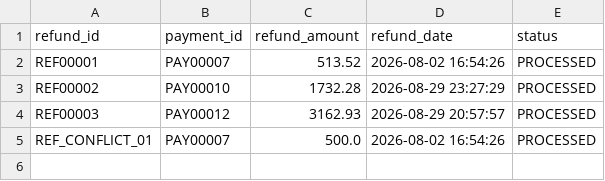
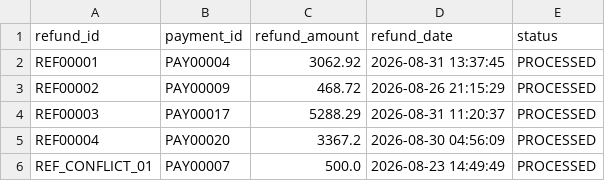
Before and after one commit to Ankit-pro908/ai-finance-controller, a CSV file: data/exceptions/refunds.csv, drawn as a sheet.

Commit message:
Complete Day 2 exception dataset

```diff
--- a/data/exceptions/refunds.csv
+++ b/data/exceptions/refunds.csv
@@ -1,5 +1,6 @@
 refund_id,payment_id,refund_amount,refund_date,status
-REF00001,PAY00007,513.52,2026-08-02 16:54:26,PROCESSED
-REF00002,PAY00010,1732.28,2026-08-29 23:27:29,PROCESSED
-REF00003,PAY00012,3162.93,2026-08-29 20:57:57,PROCESSED
-REF_CONFLICT_01,PAY00007,500.0,2026-08-02 16:54:26,PROCESSED
+REF00001,PAY00004,3062.92,2026-08-31 13:37:45,PROCESSED
+REF00002,PAY00009,468.72,2026-08-26 21:15:29,PROCESSED
+REF00003,PAY00017,5288.29,2026-08-31 11:20:37,PROCESSED
+REF00004,PAY00020,3367.2,2026-08-30 04:56:09,PROCESSED
+REF_CONFLICT_01,PAY00007,500.0,2026-08-23 14:49:49,PROCESSED
```
Also changed, not shown: data/customers.csv, data/exceptions/ledger.csv, 15 other files.
